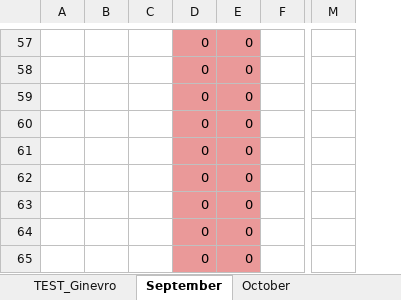
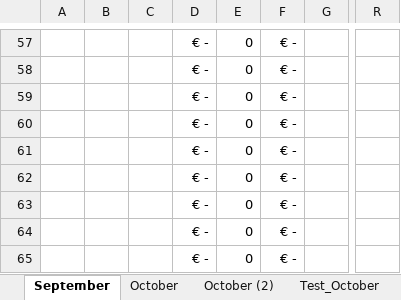
Before and after one commit to max-romagnoli/du_taekwondo, an Excel workbook: attendance/data/attendance_24_25.xlsx, sheet September, drawn as a sheet; only a part is shown, gaps mark what is left out; values as stored, in another font and other column widths than the file's, no borders; conditional formats not drawn; removed rows and columns are numbered as before the commit, all else as after; the diff covers the shown part only; the diff names each change by its address in the sheet, - before the commit and + after, or states it on an @@ line.

```diff
--- a/attendance/data/attendance_24_25.xlsx (sheet September)
+++ b/attendance/data/attendance_24_25.xlsx (sheet September)
-sheet tab: TEST_Ginevro
+sheet tab: October (2)
+sheet tab: Test_October
-column D, rows 57-65: all 0
+column D, rows 57-65: all € -
+column F, rows 57-65: all € -
-column M, empty
+column R, empty
-E57:E65 fill: #EA9999
+E57:E65 fill: none
```
Also changed, not shown: 1 added row, 1 removed row and cell formats elsewhere in this sheet, formulas that keep their value, 5 other files.
